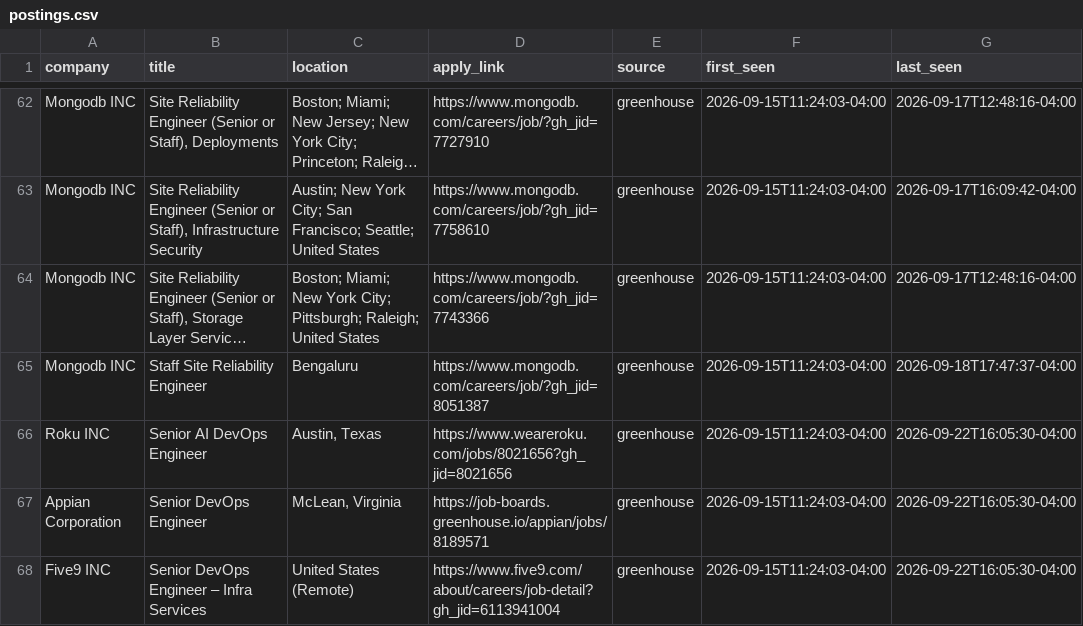
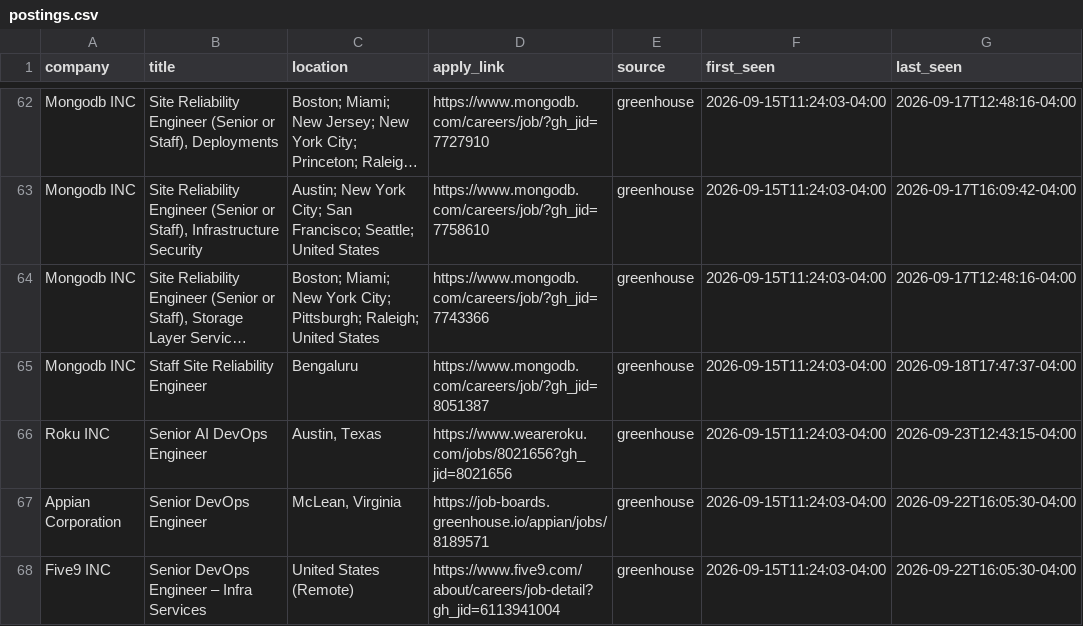
Before and after one commit to vamsi0598/opt-job-scanner, a CSV file: state/postings.csv, drawn as a sheet; only a part is shown, gaps mark what is left out; long unchanged cells end in …; the diff covers the shown part only; the diff names each change by its address in the sheet, - before the commit and + after, or states it on an @@ line.

```diff
--- a/state/postings.csv
+++ b/state/postings.csv
-G66 (last_seen): 2026-09-22T16:05:30-04:00
+G66 (last_seen): 2026-09-23T12:43:15-04:00
```
Also changed, not shown: 1 added row and 5 edited cells elsewhere in this file, 1 other file.
